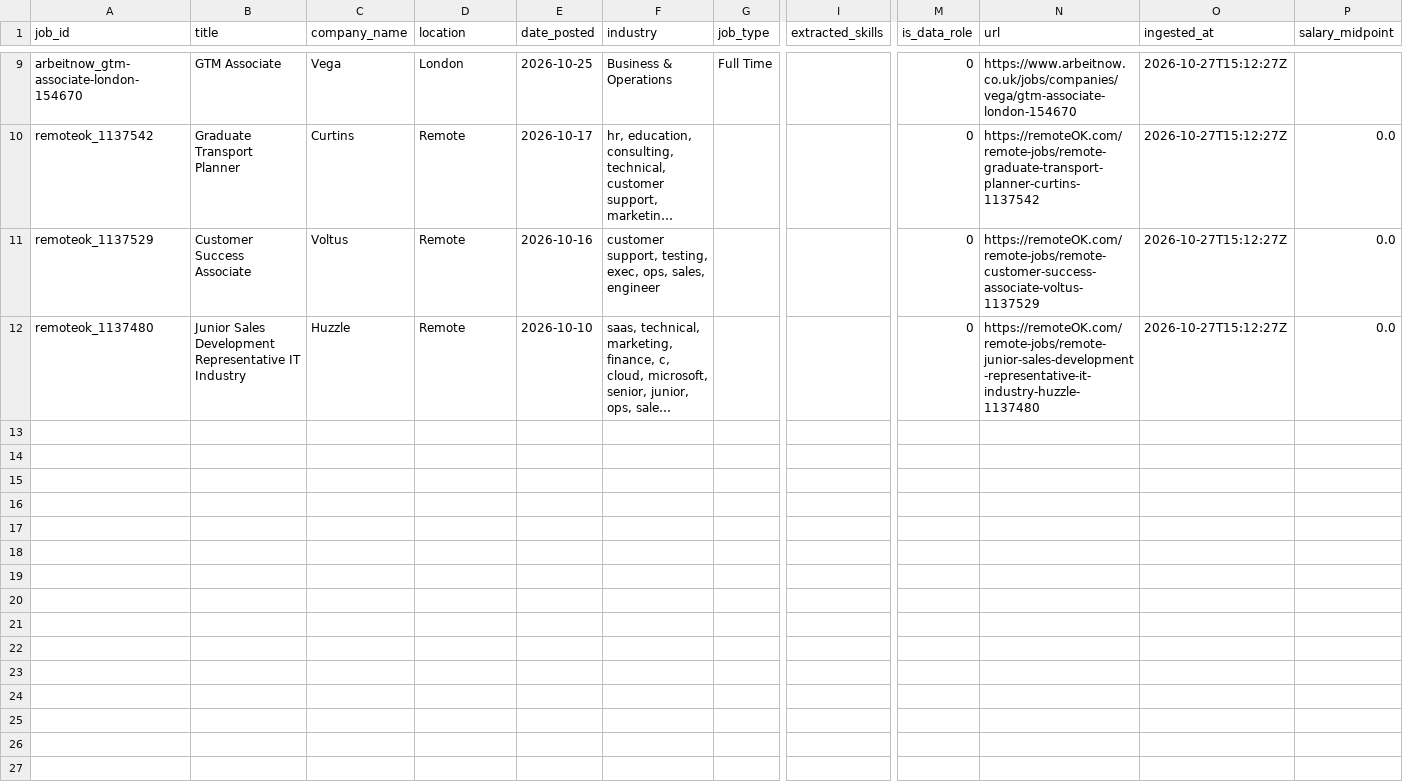
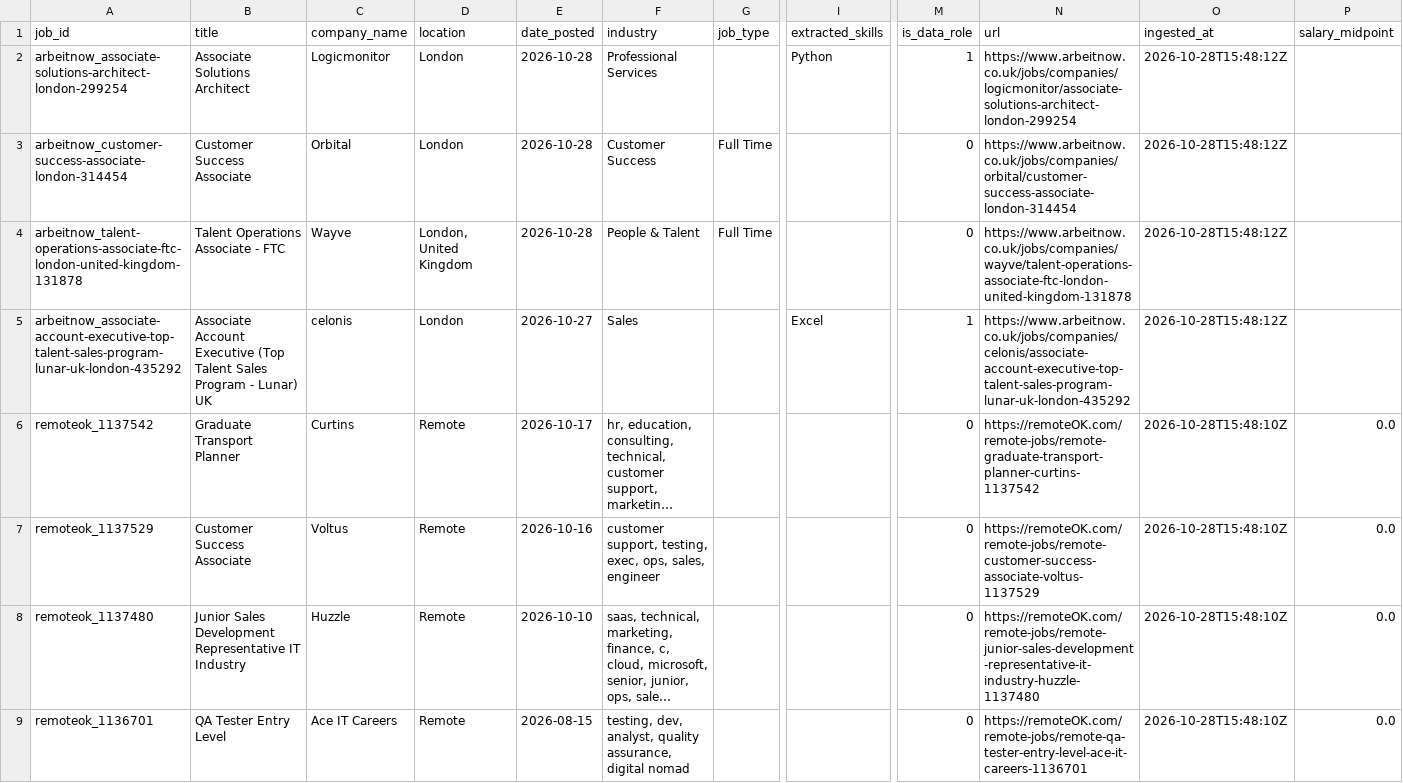
Before and after one commit to toonice/remote-job-market-pipeline, a CSV file: data/remote_jobs_junior_uk.csv, drawn as a sheet; only a part is shown, gaps mark what is left out; long unchanged cells end in …; addresses are those after the commit; rows hold the shown columns only; the diff covers the shown part only; the diff names each change by its address in the sheet, - before the commit and + after, or states it on an @@ line.

```diff
--- a/data/remote_jobs_junior_uk.csv
+++ b/data/remote_jobs_junior_uk.csv
+row 2: arbeitnow_associate-solutions-architect-london-299254 | Associate Solutions Architect | Logicmonitor | London | 2026-10-28 | Professional Services |  | Python | 1 | https://www.arbeitnow.co.uk/jobs/companies/logicmonitor/associate-solutions-architect-london-299254 | 2026-10-28T15:48:12Z
-A3 (job_id): arbeitnow_gtm-associate-london-154670
+A3 (job_id): arbeitnow_customer-success-associate-london-314454
-B3 (title): GTM Associate
+B3 (title): Customer Success Associate
-C3 (company_name): Vega
+C3 (company_name): Orbital
-E3 (date_posted): 2026-10-25
+E3 (date_posted): 2026-10-28
-F3 (industry): Business & Operations
+F3 (industry): Customer Success
-N3 (url): https://www.arbeitnow.co.uk/jobs/companies/vega/gtm-associate-london-154670
+N3 (url): https://www.arbeitnow.co.uk/jobs/companies/orbital/customer-success-associate-london-314454
-O3 (ingested_at): 2026-10-27T15:12:27Z
+O3 (ingested_at): 2026-10-28T15:48:12Z
+row 4: arbeitnow_talent-operations-associate-ftc-london-united-kingdom-131878 | Talent Operations Associate - FTC | Wayve | London, United Kingdom | 2026-10-28 | People & Talent | Full Time |  | 0 | https://www.arbeitnow.co.uk/jobs/companies/wayve/talent-operations-associate-ftc-london-united-kingdom-131878 | 2026-10-28T15:48:12Z
+row 5: arbeitnow_associate-account-executive-top-talent-sales-program-lunar-uk-london-435292 | Associate Account Executive (Top Talent Sales Program - Lunar) UK | celonis | London | 2026-10-27 | Sales |  | Excel | 1 | https://www.arbeitnow.co.uk/jobs/companies/celonis/associate-account-executive-top-talent-sales-program-lunar-uk-london-435292 | 2026-10-28T15:48:12Z
-O6:O8 (ingested_at): 2026-10-27T15:12:27Z
+O6:O8 (ingested_at): 2026-10-28T15:48:10Z
+row 9: remoteok_1136701 | QA Tester Entry Level | Ace IT Careers | Remote | 2026-08-15 | testing, dev, analyst, quality assurance, digital nomad |  |  | 0 | https://remoteOK.com/remote-jobs/remote-qa-tester-entry-level-ace-it-careers-1136701 | 2026-10-28T15:48:10Z | 0.0
```
Also changed, not shown: 7 removed rows elsewhere in this file, data/remote_jobs_tableau.csv, 3 other files.
